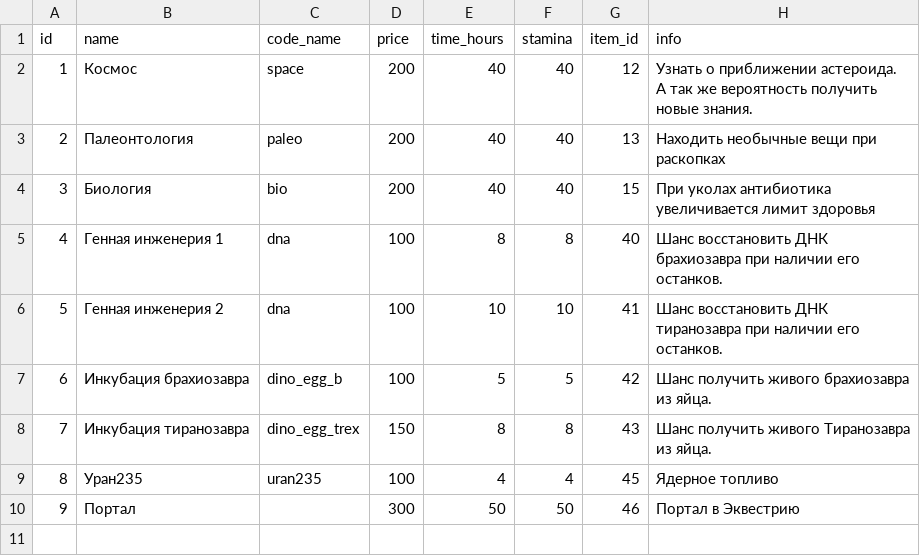
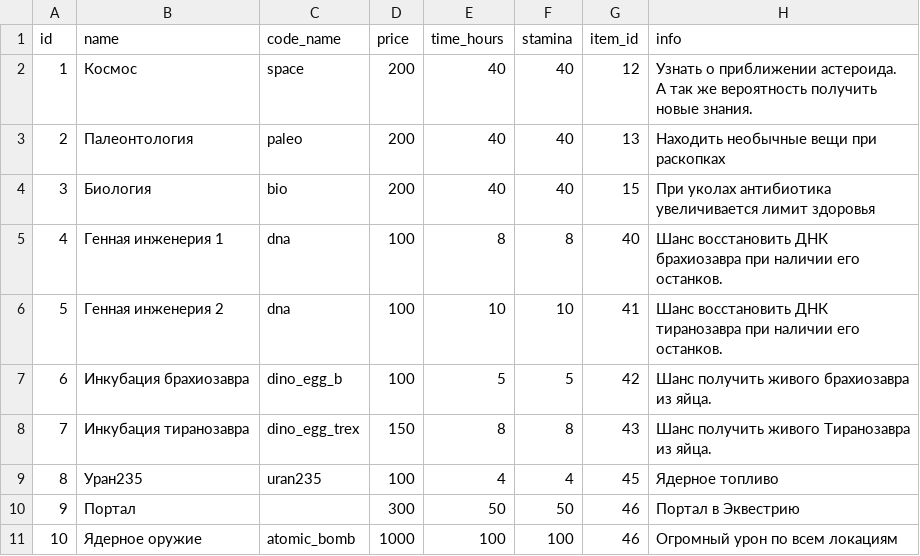
Before and after one commit to porodem/amzzoo, a CSV file: csvs/tech.csv, drawn as a sheet; the diff names each change by its address in the sheet, - before the commit and + after, or states it on an @@ line.

Commit message:
atomic bomb

```diff
--- a/csvs/tech.csv
+++ b/csvs/tech.csv
+row 11: 10 | Ядерное оружие | atomic_bomb | 1000 | 100 | 100 | 46 | Огромный урон по всем локациям
```
Also changed, not shown: csvs/items.csv, 3 other files.
